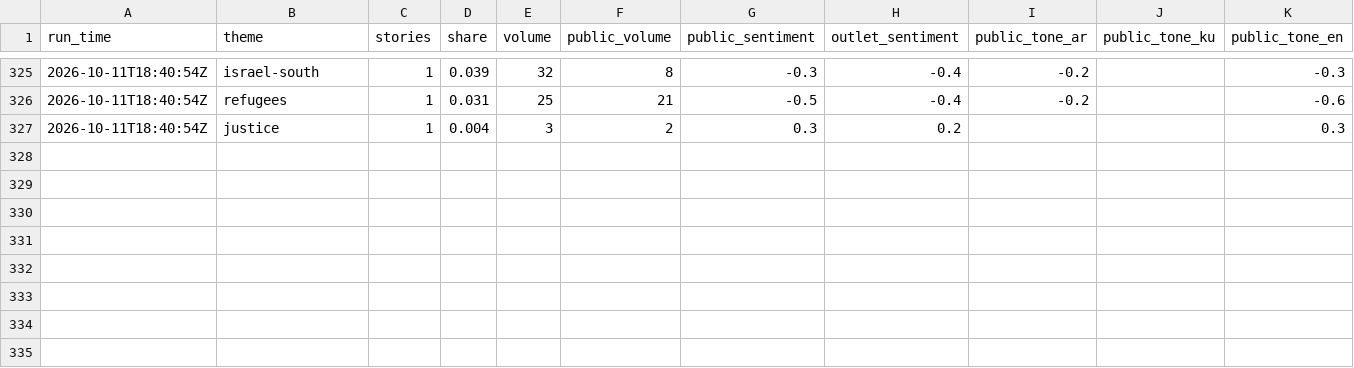
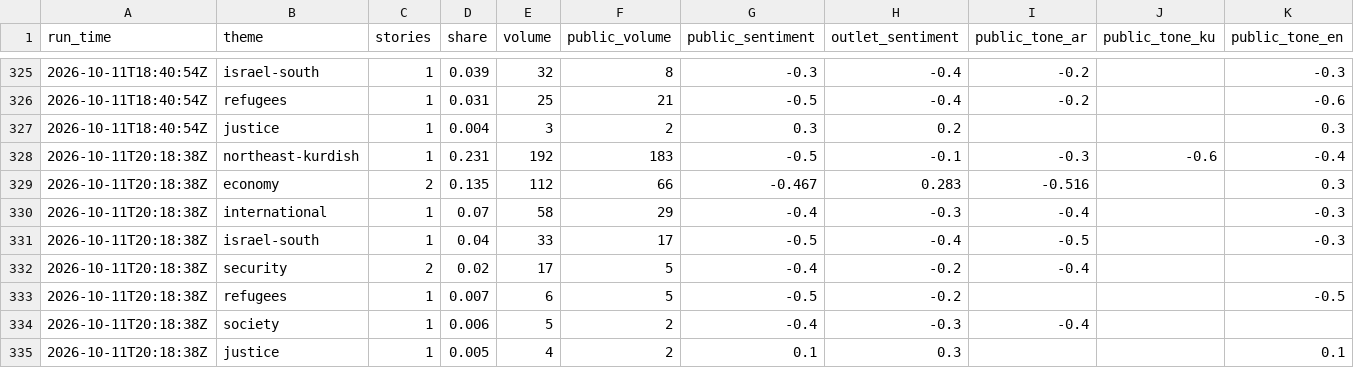
Before and after one commit to Brunopomodoro/syria-narrative-tracker, a CSV file: data/exports/2026-10/themes.csv, drawn as a sheet; only a part is shown, gaps mark what is left out; rows hold the shown columns only; the diff names each change by its address in the sheet, - before the commit and + after, or states it on an @@ line.

```diff
--- a/data/exports/2026-10/themes.csv
+++ b/data/exports/2026-10/themes.csv
+row 328: 2026-10-11T20:18:38Z | northeast-kurdish | 1 | 0.231 | 192 | 183 | -0.5 | -0.1 | -0.3 | -0.6 | -0.4
+row 329: 2026-10-11T20:18:38Z | economy | 2 | 0.135 | 112 | 66 | -0.467 | 0.283 | -0.516 |  | 0.3
+row 330: 2026-10-11T20:18:38Z | international | 1 | 0.07 | 58 | 29 | -0.4 | -0.3 | -0.4 |  | -0.3
+row 331: 2026-10-11T20:18:38Z | israel-south | 1 | 0.04 | 33 | 17 | -0.5 | -0.4 | -0.5 |  | -0.3
+row 332: 2026-10-11T20:18:38Z | security | 2 | 0.02 | 17 | 5 | -0.4 | -0.2 | -0.4
+row 333: 2026-10-11T20:18:38Z | refugees | 1 | 0.007 | 6 | 5 | -0.5 | -0.2 |  |  | -0.5
+row 334: 2026-10-11T20:18:38Z | society | 1 | 0.006 | 5 | 2 | -0.4 | -0.3 | -0.4
+row 335: 2026-10-11T20:18:38Z | justice | 1 | 0.005 | 4 | 2 | 0.1 | 0.3 |  |  | 0.1
```
Also changed, not shown: data/exports/2026-10/runs.csv, 51 other files.
